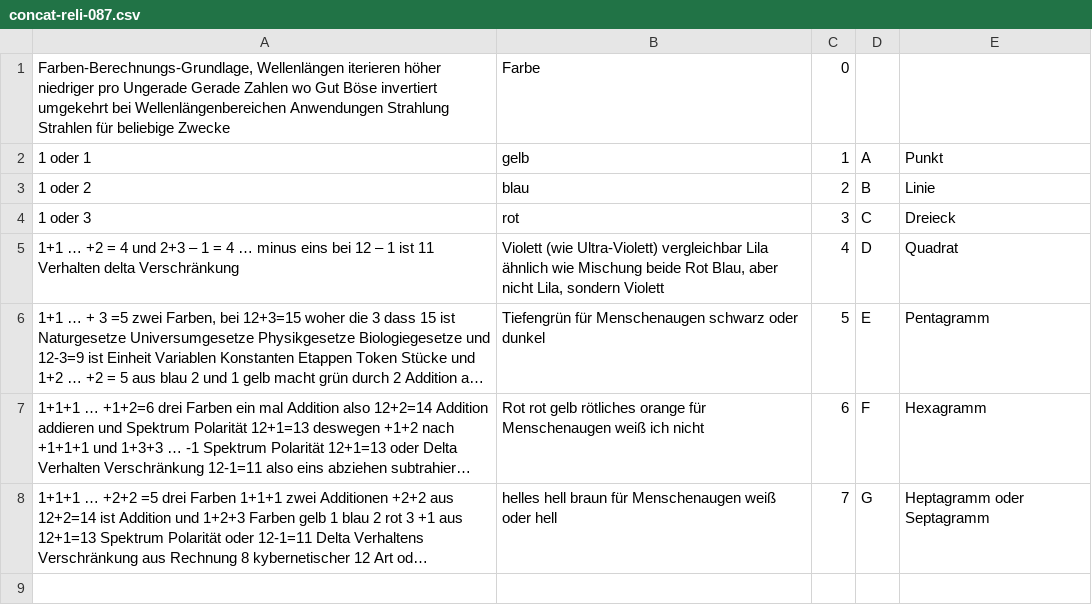
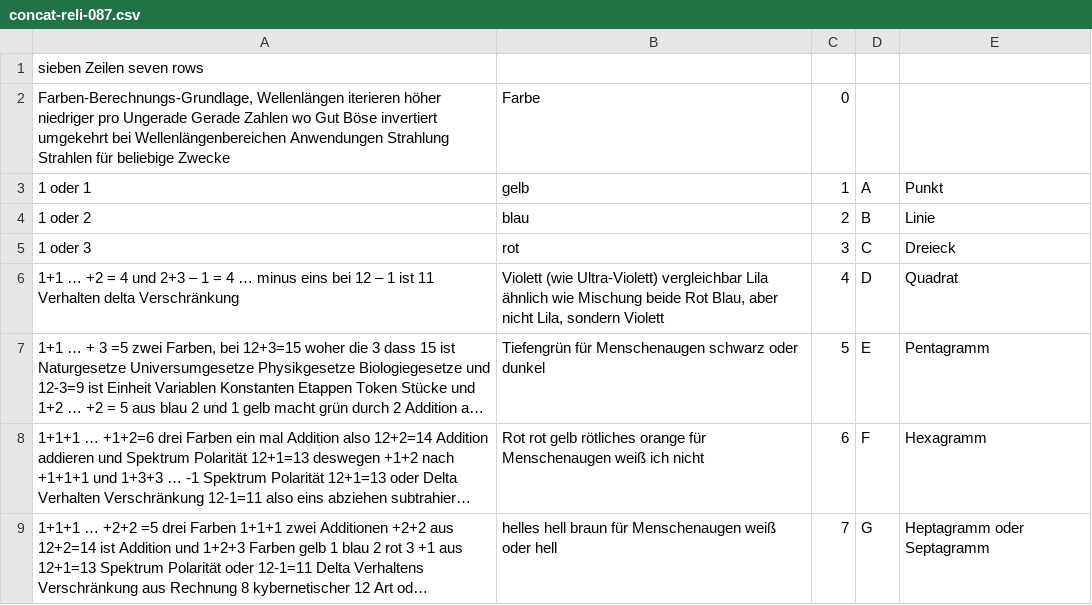
Before and after one commit to githubuser2000/csvPy, a CSV file: concat-reli-087.csv, drawn as a sheet; long unchanged cells end in …; the diff names each change by its address in the sheet, - before the commit and + after, or states it on an @@ line.

```diff
--- a/concat-reli-087.csv
+++ b/concat-reli-087.csv
+row 1: sieben Zeilen seven rows
```
Also changed, not shown: concat-reli-065.csv, concat-reli-078.csv.
